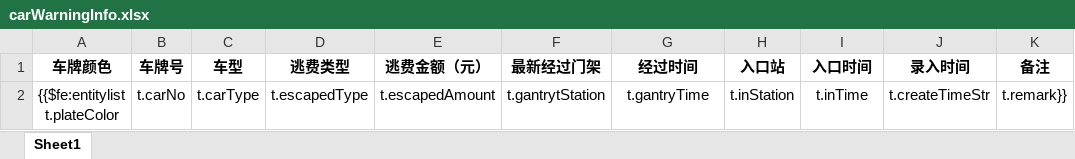
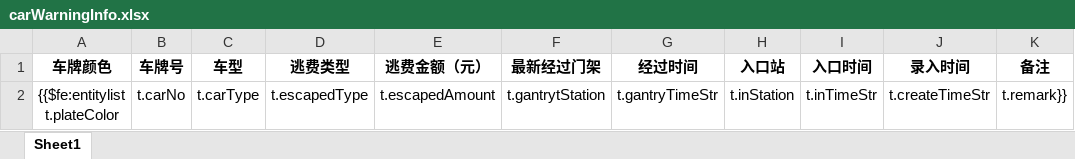
Before and after one commit to kai-cn/car-monit-backend, an Excel workbook: ruoyi-admin/src/main/resources/templates/export/carWarningInfo.xlsx, sheet Sheet1, drawn as a sheet; values as stored, in another font and other column widths than the file's, no borders; the diff names each change by its address in the sheet, - before the commit and + after, or states it on an @@ line.

```diff
--- a/ruoyi-admin/src/main/resources/templates/export/carWarningInfo.xlsx (sheet Sheet1)
+++ b/ruoyi-admin/src/main/resources/templates/export/carWarningInfo.xlsx (sheet Sheet1)
-G2 (经过时间): t.gantryTime
+G2 (经过时间): t.gantryTimeStr
-I2 (入口时间): t.inTime
+I2 (入口时间): t.inTimeStr
```
Also changed, not shown: 1 other file.
